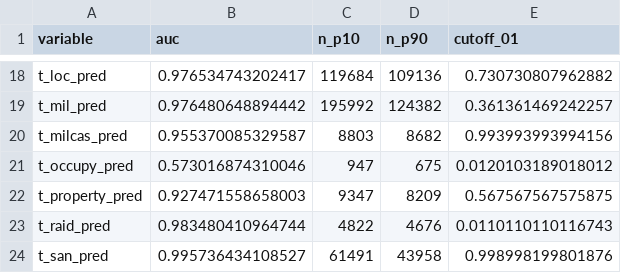
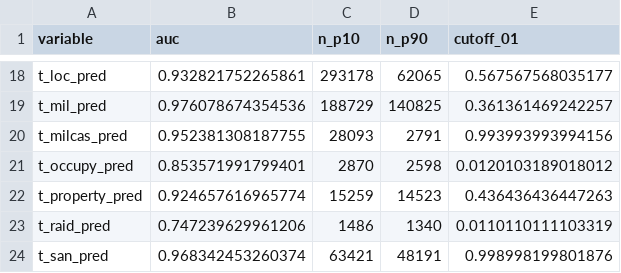
Before and after one commit to zhukovyuri/VIINA, a CSV file: Diagnostics/auc_latest.csv, drawn as a sheet; only a part is shown, gaps mark what is left out; the diff covers the shown part only; the diff names each change by its address in the sheet, - before the commit and + after, or states it on an @@ line.

Commit message:
Data update

```diff
--- a/Diagnostics/auc_latest.csv
+++ b/Diagnostics/auc_latest.csv
-B18 (auc): 0.976534743202417
+B18 (auc): 0.932821752265861
-C18 (n_p10): 119684
+C18 (n_p10): 293178
-D18 (n_p90): 109136
+D18 (n_p90): 62065
-E18 (cutoff_01): 0.730730807962882
+E18 (cutoff_01): 0.567567568035177
-B19 (auc): 0.976480648894442
+B19 (auc): 0.976078674354536
-C19 (n_p10): 195992
+C19 (n_p10): 188729
-D19 (n_p90): 124382
+D19 (n_p90): 140825
-B20 (auc): 0.955370085329587
+B20 (auc): 0.952381308187755
-C20 (n_p10): 8803
+C20 (n_p10): 28093
-D20 (n_p90): 8682
+D20 (n_p90): 2791
-B21 (auc): 0.573016874310046
+B21 (auc): 0.853571991799401
-C21 (n_p10): 947
+C21 (n_p10): 2870
-D21 (n_p90): 675
+D21 (n_p90): 2598
-B22 (auc): 0.927471558658003
+B22 (auc): 0.924657616965774
-C22 (n_p10): 9347
+C22 (n_p10): 15259
-D22 (n_p90): 8209
+D22 (n_p90): 14523
-E22 (cutoff_01): 0.567567567575875
+E22 (cutoff_01): 0.436436436447263
-B23 (auc): 0.983480410964744
+B23 (auc): 0.747239629961206
-C23 (n_p10): 4822
+C23 (n_p10): 1486
-D23 (n_p90): 4676
+D23 (n_p90): 1340
-E23 (cutoff_01): 0.0110110110116743
+E23 (cutoff_01): 0.0110110111103319
-B24 (auc): 0.995736434108527
+B24 (auc): 0.968342453260374
-C24 (n_p10): 61491
+C24 (n_p10): 63421
-D24 (n_p90): 43958
+D24 (n_p90): 48191
```
Also changed, not shown: 61 edited cells elsewhere in this file, 8 other files.
